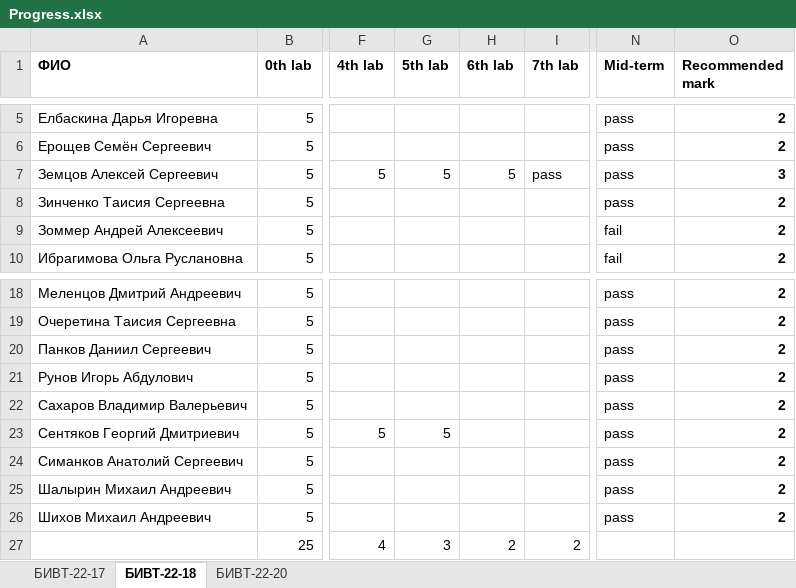
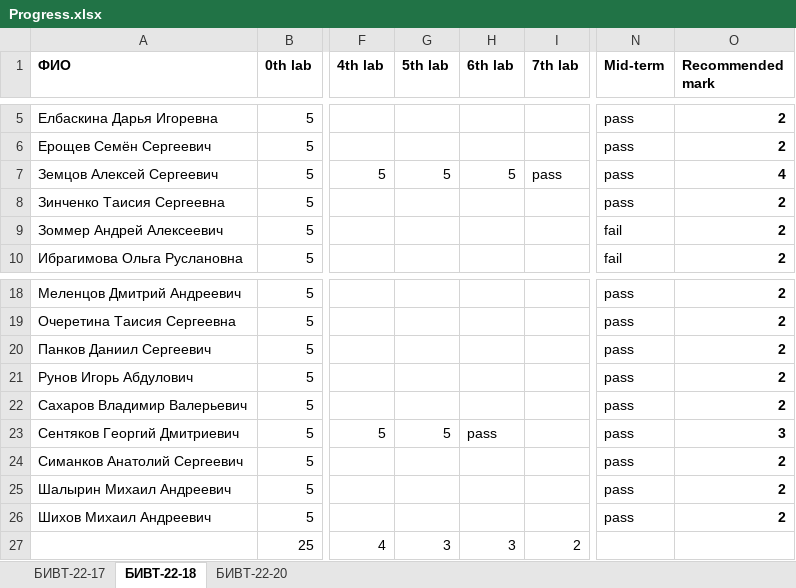
Before and after one commit to NemirovichMark/1st_Lesson, an Excel workbook: Progress.xlsx, sheet БИВТ-22-18, drawn as a sheet; only a part is shown, gaps mark what is left out; values as stored, in another font and other column widths than the file's, no borders; conditional formats not drawn; the diff names each change by its address in the sheet, - before the commit and + after, or states it on an @@ line.

```diff
--- a/Progress.xlsx (sheet БИВТ-22-18)
+++ b/Progress.xlsx (sheet БИВТ-22-18)
-O7 (Recommended mark): 3
+O7 (Recommended mark): 4
-H23 (6th lab): (empty)
+H23 (6th lab): pass
-O23 (Recommended mark): 2
+O23 (Recommended mark): 3
-H27 (6th lab): 2
+H27 (6th lab): 3
```
Also changed, not shown: sheet БИВТ-22-20, sheet БИВТ-22-17, formulas that keep their value.
